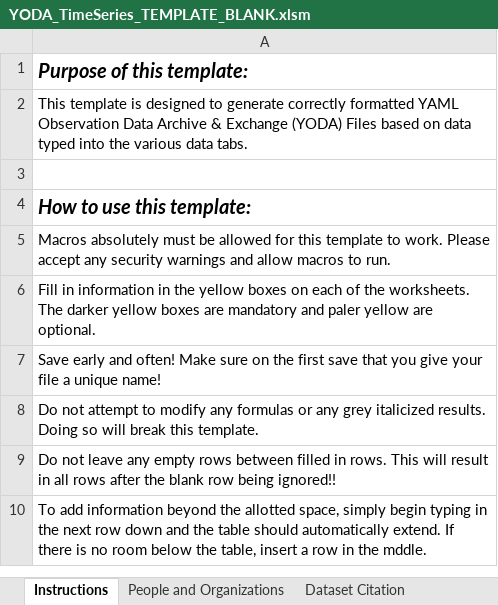
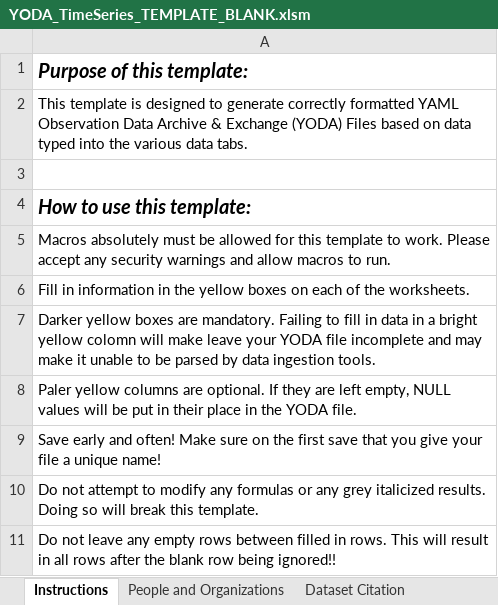
Before and after one commit to ODM2/YODA-File, an Excel workbook: ExcelTemplates/Prototypes/YODA_TimeSeries_TEMPLATE_BLANK.xlsm, sheet Instructions, drawn as a sheet; only a part is shown; the shorter side is filled out with more unchanged rows; values as stored, in another font and other column widths than the file's, no borders; the diff names each change by its address in the sheet, - before the commit and + after, or states it on an @@ line.

Commit message:
Found and fixed an error in the data block

```diff
--- a/ExcelTemplates/Prototypes/YODA_TimeSeries_TEMPLATE_BLANK.xlsm (sheet Instructions)
+++ b/ExcelTemplates/Prototypes/YODA_TimeSeries_TEMPLATE_BLANK.xlsm (sheet Instructions)
-A6: …the worksheets. The darker yellow boxes are mandatory and paler yellow are optional.
+A6: …the worksheets.
+row 7: Darker yellow boxes are mandatory. Failing to fill in data in a bright yellow colomn will make leave your YODA file incomplete and may make it unable to be parsed by data ingestion tools.
+row 8: Paler yellow columns are optional. If they are left empty, NULL values will be put in their place in the YODA file.
```
Also changed, not shown: ExcelTemplates/Prototypes/YODA_TimeSeries_TEMPLATE_WORKING.xlsm, 2 other files.
